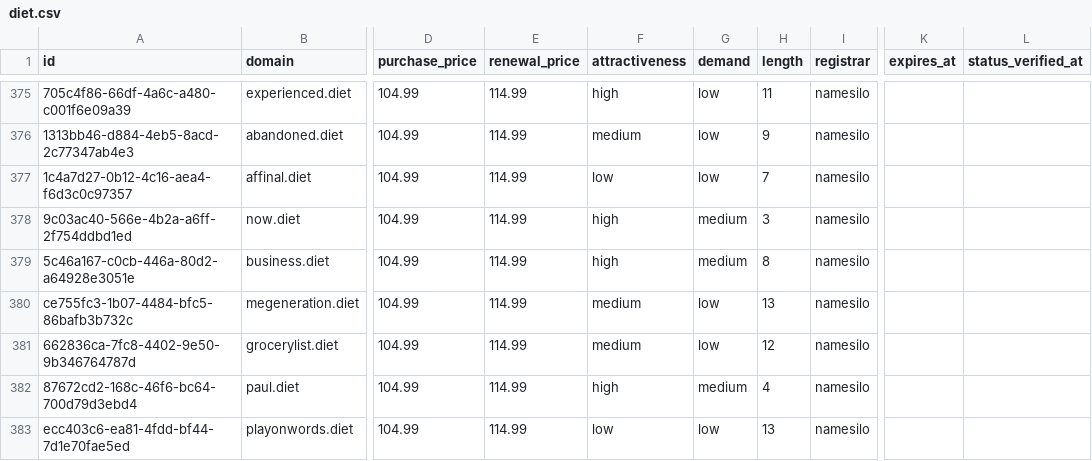
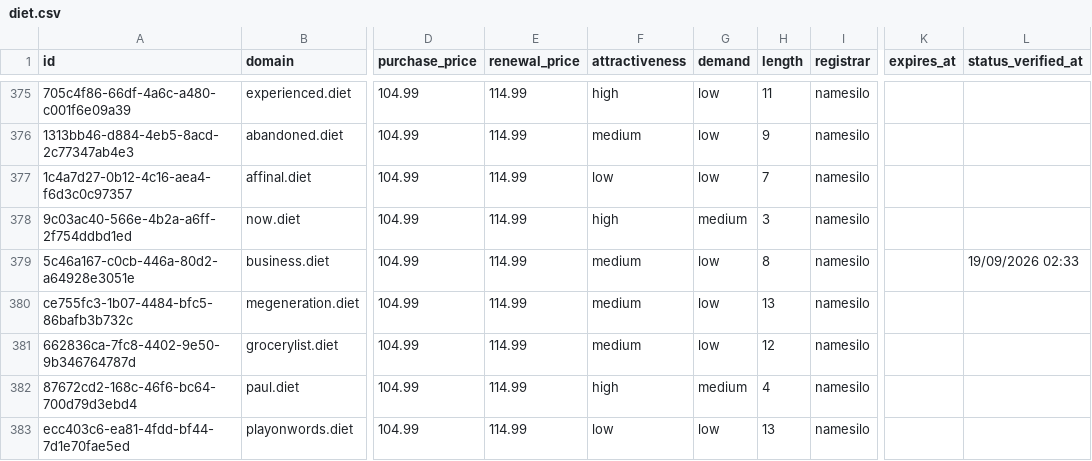
Before and after one commit to UniqueDomains/diet-oneword-domains, a CSV file: diet.csv, drawn as a sheet; only a part is shown, gaps mark what is left out; the diff names each change by its address in the sheet, - before the commit and + after, or states it on an @@ line.

Commit message:
Domains update

```diff
--- a/diet.csv
+++ b/diet.csv
-F379 (attractiveness): high
+F379 (attractiveness): medium
-G379 (demand): medium
+G379 (demand): low
-L379 (status_verified_at): (empty)
+L379 (status_verified_at): 19/09/2026 02:33
```
Also changed, not shown: 4 other files.
